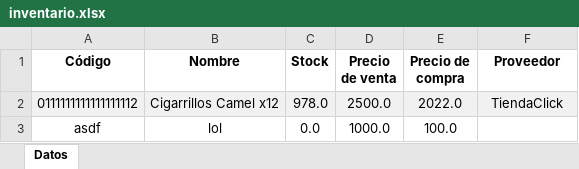
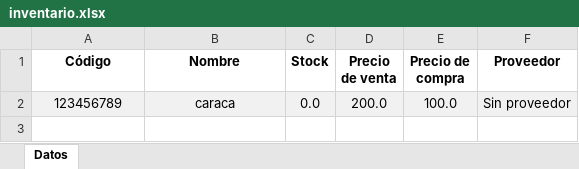
Before and after one commit to lauto16/Stock-SalesAPP, an Excel workbook: Backend/media/planillas_excel/inventario.xlsx, sheet Datos, drawn as a sheet; values as stored, in another font and other column widths than the file's, no borders; removed rows and columns are numbered as before the commit, all else as after; the diff names each change by its address in the sheet, - before the commit and + after, or states it on an @@ line.

```diff
--- a/Backend/media/planillas_excel/inventario.xlsx (sheet Datos)
+++ b/Backend/media/planillas_excel/inventario.xlsx (sheet Datos)
-row 2: 0111111111111111112 | Cigarrillos Camel x12 | 978.0 | 2500.0 | 2022.0 | TiendaClick
-row 3: asdf | lol | 0.0 | 1000.0 | 100.0
+row 2: 123456789 | caraca | 0.0 | 200.0 | 100.0 | Sin proveedor
```
Also changed, not shown: Backend/media/planillas_excel/ventas.xlsx, 38 other files.
